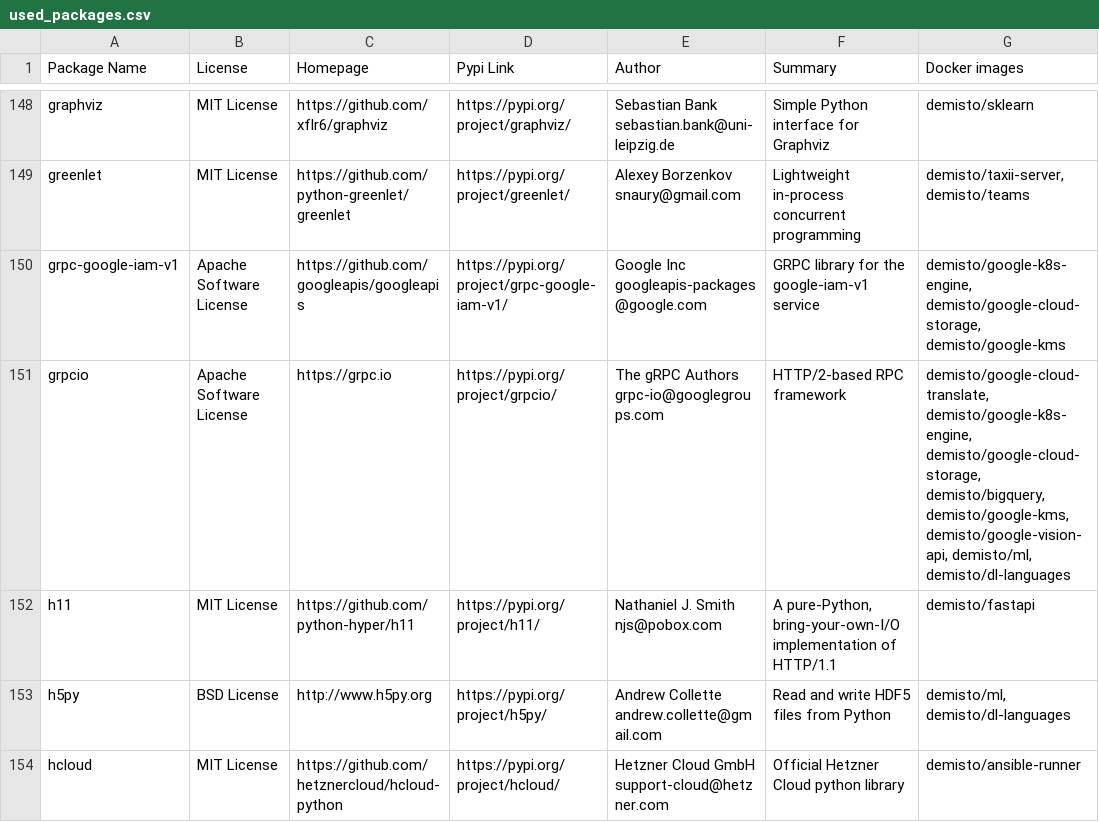
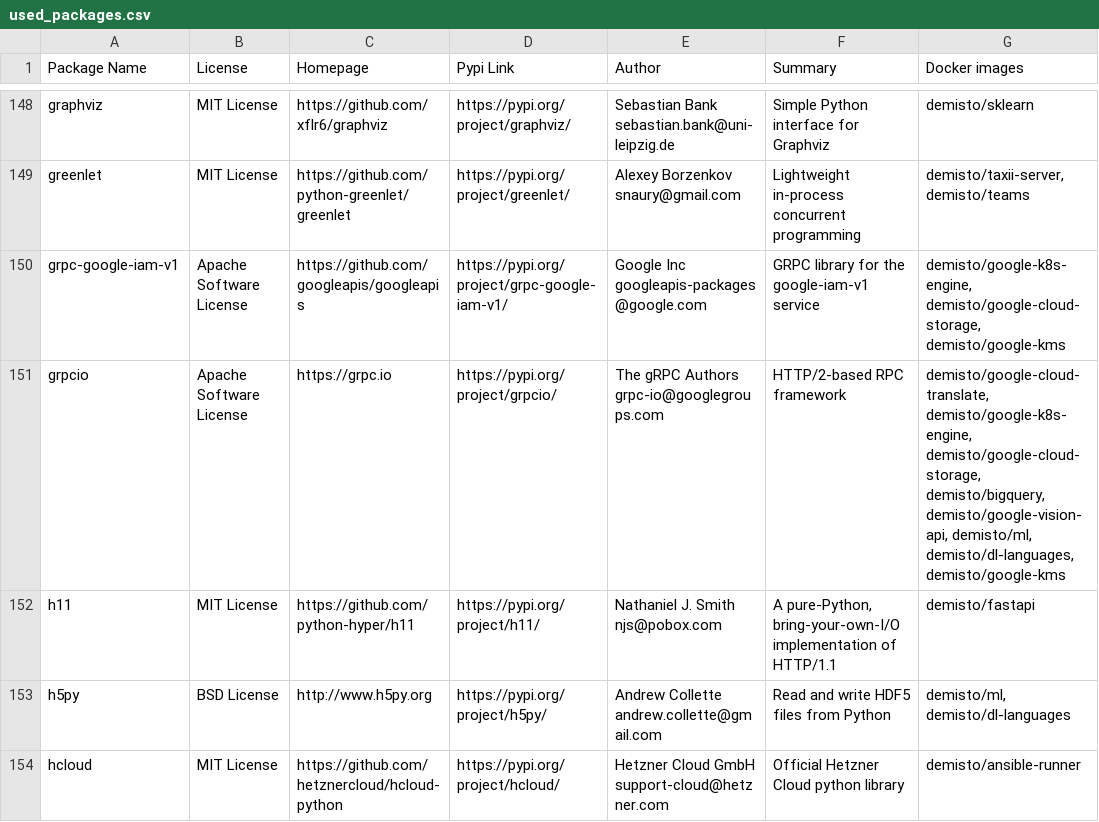
Before and after one commit to upstart-swiss/dockerfiles, a CSV file: used_packages.csv, drawn as a sheet; only a part is shown, gaps mark what is left out; the diff covers the shown part only.

Commit message:
Tue Oct 27 01:03:14 UTC 2020: automatic docker repository update

```diff
--- a/used_packages.csv
+++ b/used_packages.csv
@@ -150,3 +150,3 @@ greenlet,MIT License,https://github.com/python-greenlet/greenlet,https://pypi.or
 grpc-google-iam-v1,Apache Software License,https://github.com/googleapis/googleapis,https://pypi.org/project/grpc-google-iam-v1/,Google Inc googleapis-packages@google.com,GRPC library for the google-iam-v1 service,"demisto/google-k8s-engine, demisto/google-cloud-storage, demisto/google-kms"
-grpcio,Apache Software License,https://grpc.io,https://pypi.org/project/grpcio/,The gRPC Authors grpc-io@googlegroups.com,HTTP/2-based RPC framework,"demisto/google-cloud-translate, demisto/google-k8s-engine, demisto/google-cloud-storage, demisto/bigquery, demisto/google-kms, demisto/google-vision-api, demisto/ml, demisto/dl-languages"
+grpcio,Apache Software License,https://grpc.io,https://pypi.org/project/grpcio/,The gRPC Authors grpc-io@googlegroups.com,HTTP/2-based RPC framework,"demisto/google-cloud-translate, demisto/google-k8s-engine, demisto/google-cloud-storage, demisto/bigquery, demisto/google-vision-api, demisto/ml, demisto/dl-languages, demisto/google-kms"
 h11,MIT License,https://github.com/python-hyper/h11,https://pypi.org/project/h11/,Nathaniel J. Smith njs@pobox.com,"A pure-Python, bring-your-own-I/O implementation of HTTP/1.1",demisto/fastapi
```
Also changed, not shown: 33 edited cells elsewhere in this file, 9 other files.
